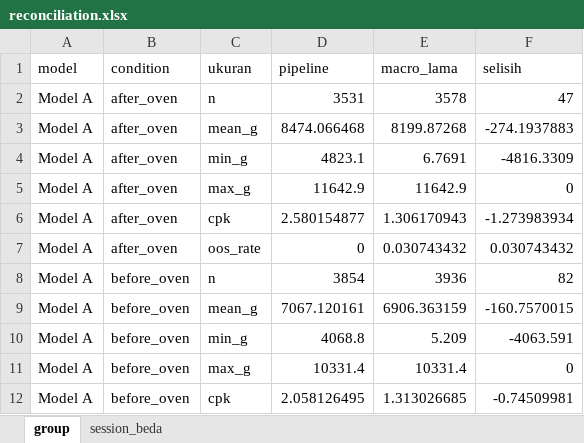
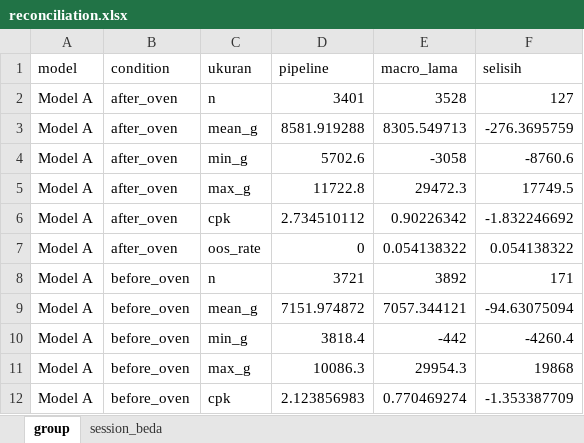
Before and after one commit to bagusbernadi/Project-20-Push-Test-Data-Pipeline, an Excel workbook: project/outputs/reconciliation.xlsx, sheet group, drawn as a sheet; only a part is shown; values as stored, in another font and other column widths than the file's, no borders; the diff covers the shown part only; the diff names each change by its address in the sheet, - before the commit and + after, or states it on an @@ line.

```diff
--- a/project/outputs/reconciliation.xlsx (sheet group)
+++ b/project/outputs/reconciliation.xlsx (sheet group)
-D2 (pipeline): 3531
+D2 (pipeline): 3401
-E2 (macro_lama): 3578
+E2 (macro_lama): 3528
-F2 (selisih): 47
+F2 (selisih): 127
-D3 (pipeline): 8474.066468
+D3 (pipeline): 8581.919288
-E3 (macro_lama): 8199.87268
+E3 (macro_lama): 8305.549713
-F3 (selisih): -274.1937883
+F3 (selisih): -276.3695759
-D4 (pipeline): 4823.1
+D4 (pipeline): 5702.6
-E4 (macro_lama): 6.7691
+E4 (macro_lama): -3058
-F4 (selisih): -4816.3309
+F4 (selisih): -8760.6
-D5 (pipeline): 11642.9
+D5 (pipeline): 11722.8
-E5 (macro_lama): 11642.9
+E5 (macro_lama): 29472.3
-F5 (selisih): 0
+F5 (selisih): 17749.5
-D6 (pipeline): 2.580154877
+D6 (pipeline): 2.734510112
-E6 (macro_lama): 1.306170943
+E6 (macro_lama): 0.90226342
-F6 (selisih): -1.273983934
+F6 (selisih): -1.832246692
-E7 (macro_lama): 0.030743432
+E7 (macro_lama): 0.054138322
-F7 (selisih): 0.030743432
+F7 (selisih): 0.054138322
-D8 (pipeline): 3854
+D8 (pipeline): 3721
-E8 (macro_lama): 3936
+E8 (macro_lama): 3892
-F8 (selisih): 82
+F8 (selisih): 171
-D9 (pipeline): 7067.120161
+D9 (pipeline): 7151.974872
-E9 (macro_lama): 6906.363159
+E9 (macro_lama): 7057.344121
-F9 (selisih): -160.7570015
+F9 (selisih): -94.63075094
-D10 (pipeline): 4068.8
+D10 (pipeline): 3818.4
-E10 (macro_lama): 5.209
+E10 (macro_lama): -442
-F10 (selisih): -4063.591
+F10 (selisih): -4260.4
-D11 (pipeline): 10331.4
+D11 (pipeline): 10086.3
-E11 (macro_lama): 10331.4
+E11 (macro_lama): 29954.3
-F11 (selisih): 0
+F11 (selisih): 19868
-D12 (pipeline): 2.058126495
+D12 (pipeline): 2.123856983
-E12 (macro_lama): 1.313026685
+E12 (macro_lama): 0.770469274
-F12 (selisih): -0.74509981
+F12 (selisih): -1.353387709
```
Also changed, not shown: 36 edited cells elsewhere in this sheet, sheet session_beda, 38 other files.
